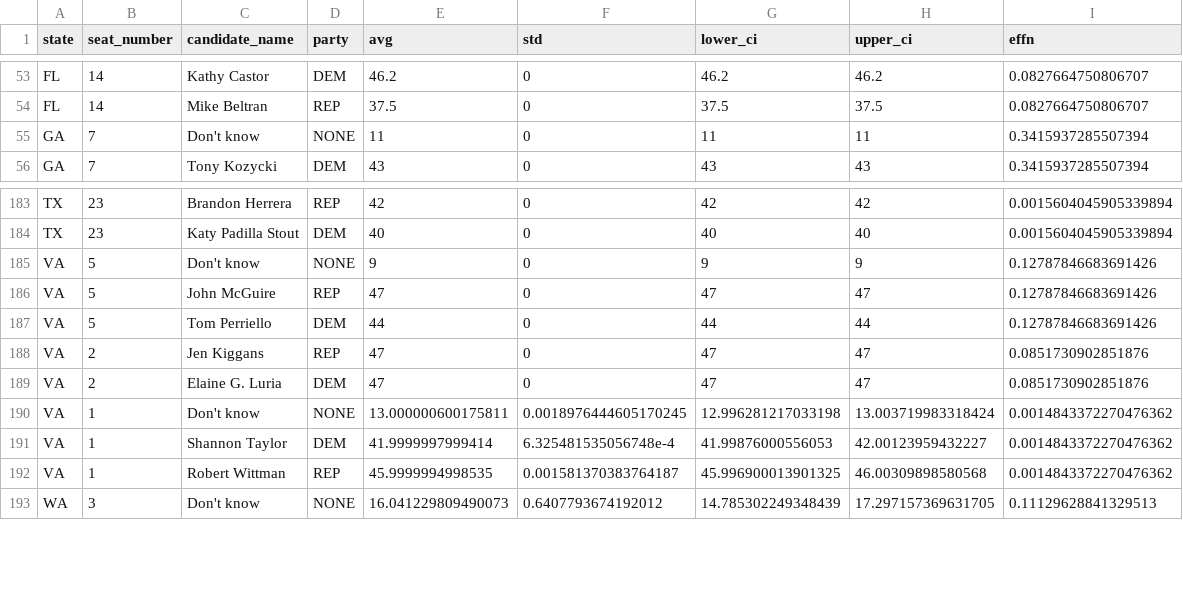
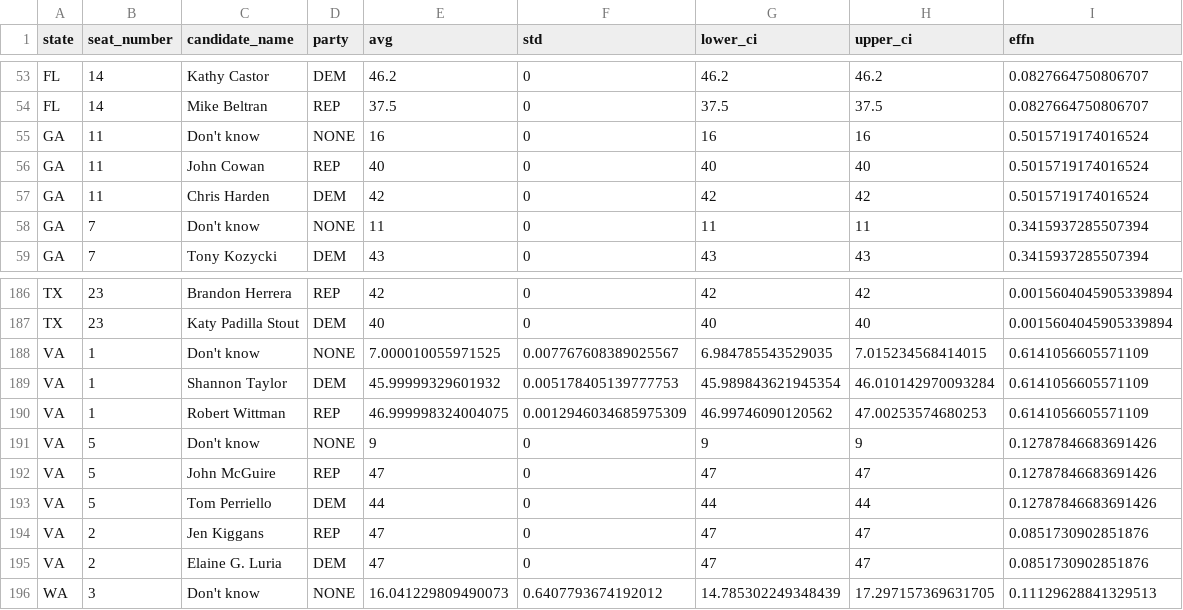
Before and after one commit to Hackquantumcpp/snoutcounter-midterms-2026-model, a CSV file: prediction/house/transformed/house_polling_averages.csv, drawn as a sheet; only a part is shown, gaps mark what is left out; removed rows and columns are numbered as before the commit, all else as after; the diff names each change by its address in the sheet, - before the commit and + after, or states it on an @@ line.

```diff
--- a/prediction/house/transformed/house_polling_averages.csv
+++ b/prediction/house/transformed/house_polling_averages.csv
+row 55: GA | 11 | Don't know | NONE | 16 | 0 | 16 | 16 | 0.5015719174016524
+row 56: GA | 11 | John Cowan | REP | 40 | 0 | 40 | 40 | 0.5015719174016524
+row 57: GA | 11 | Chris Harden | DEM | 42 | 0 | 42 | 42 | 0.5015719174016524
+row 188: VA | 1 | Don't know | NONE | 7.000010055971525 | 0.007767608389025567 | 6.984785543529035 | 7.015234568414015 | 0.6141056605571109
+row 189: VA | 1 | Shannon Taylor | DEM | 45.99999329601932 | 0.005178405139777753 | 45.989843621945354 | 46.010142970093284 | 0.6141056605571109
+row 190: VA | 1 | Robert Wittman | REP | 46.999998324004075 | 0.0012946034685975309 | 46.99746090120562 | 47.00253574680253 | 0.6141056605571109
-row 190: VA | 1 | Don't know | NONE | 13.000000600175811 | 0.0018976444605170245 | 12.996281217033198 | 13.003719983318424 | 0.0014843372270476362
-row 191: VA | 1 | Shannon Taylor | DEM | 41.9999997999414 | 6.325481535056748e-4 | 41.99876000556053 | 42.00123959432227 | 0.0014843372270476362
-row 192: VA | 1 | Robert Wittman | REP | 45.9999994998535 | 0.001581370383764187 | 45.996900013901325 | 46.00309898580568 | 0.0014843372270476362
```
Also changed, not shown: model_output/house_predictions.csv, prediction/house/display_data/all_data.csv, 19 other files.
